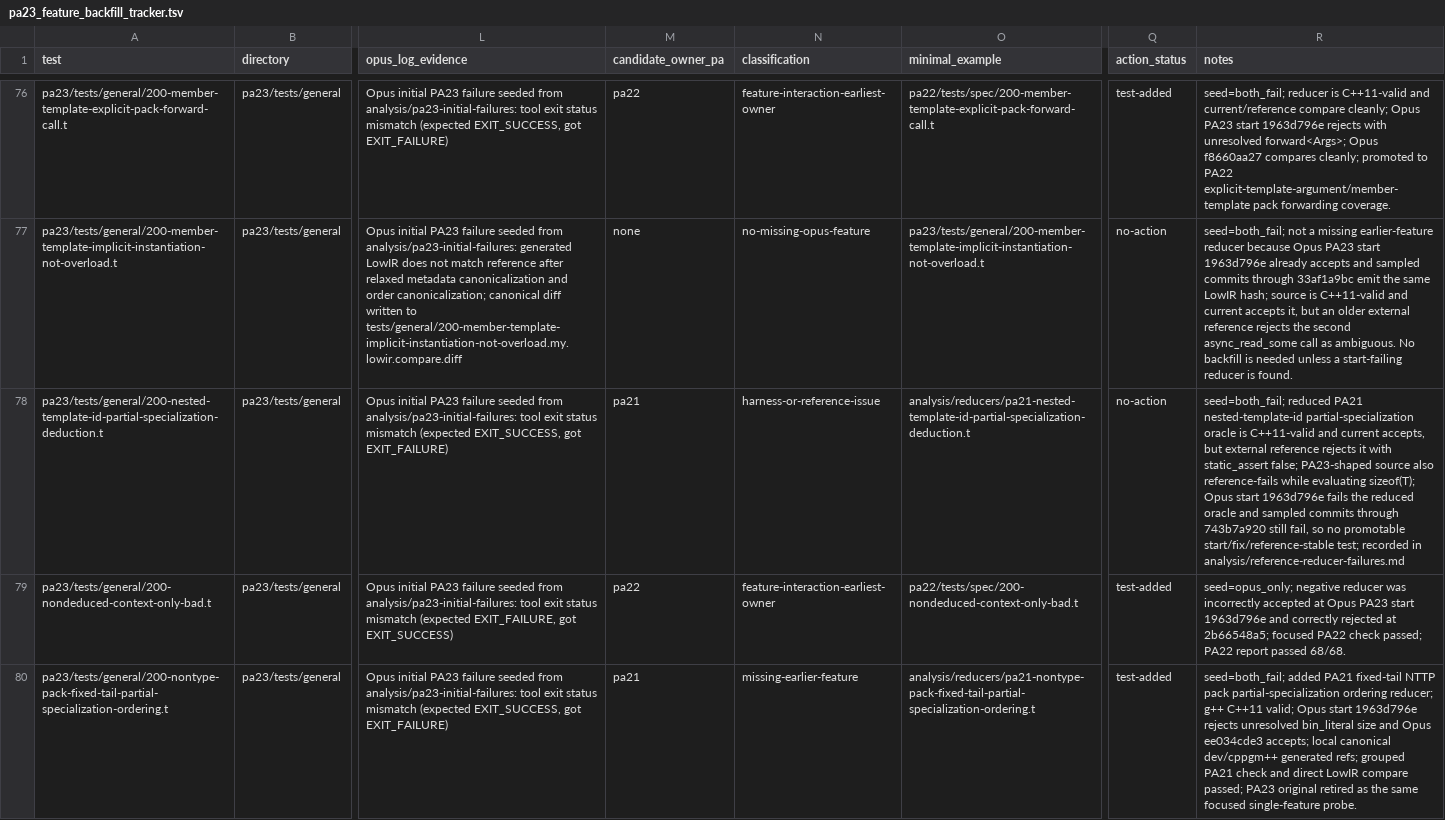
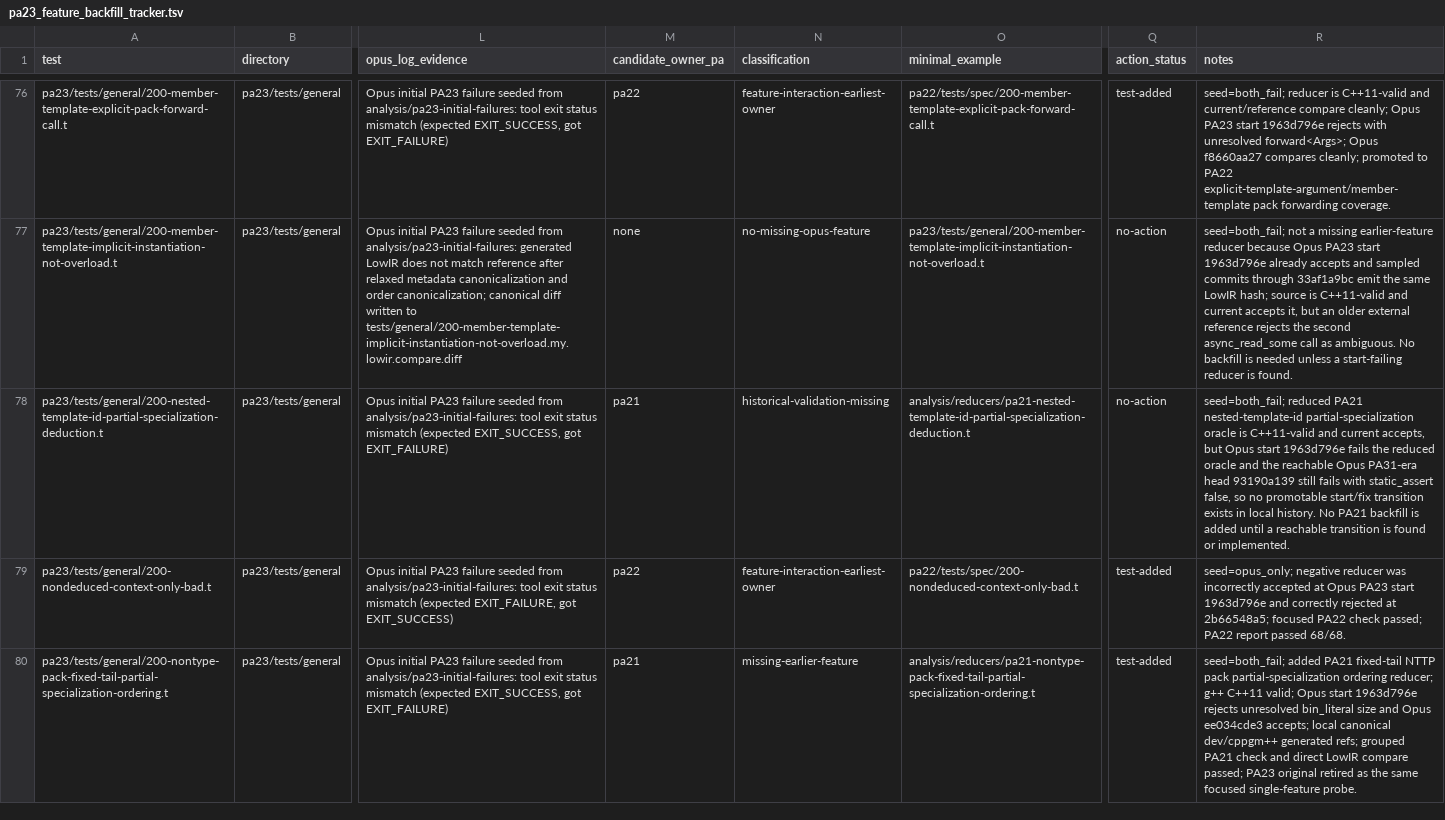
Before and after one commit to vishvananda/cppgm-extended, a TSV file: pa23_feature_backfill_tracker.tsv, drawn as a sheet; only a part is shown, gaps mark what is left out; the diff names each change by its address in the sheet, - before the commit and + after, or states it on an @@ line.

Commit message:
audit: mark nested template-id reducer ungated
Record that the nested template-id partial-specialization reducer is valid and accepted by local dev/cppgm++, but has no reachable Opus pass transition: start 1963d796e and the PA31-era Opus head 93190a139 both fail the reduced oracle. No PA21 test is promoted until a concrete start/fix gate exists.

```diff
--- a/pa23_feature_backfill_tracker.tsv
+++ b/pa23_feature_backfill_tracker.tsv
-N78 (classification): harness-or-reference-issue
+N78 (classification): historical-validation-missing
-R78 (notes): …accepts, but external reference rejects it with static_assert false; PA23-shaped source also reference-fails while evaluating sizeof(T); Opus start 1963d796e fails the reduced oracle and sampled commits through 743b7a920 still fail, so no promotable start/fix/reference-stable test; recorded in analysis/reference-reducer-failures.md
+R78 (notes): …accepts, but Opus start 1963d796e fails the reduced oracle and the reachable Opus PA31-era head 93190a139 still fails with static_assert false, so no promotable start/fix transition exists in local history. No PA21 backfill is added until a reachable transition is found or implemented.
```
Also changed, not shown: 1 other file.
